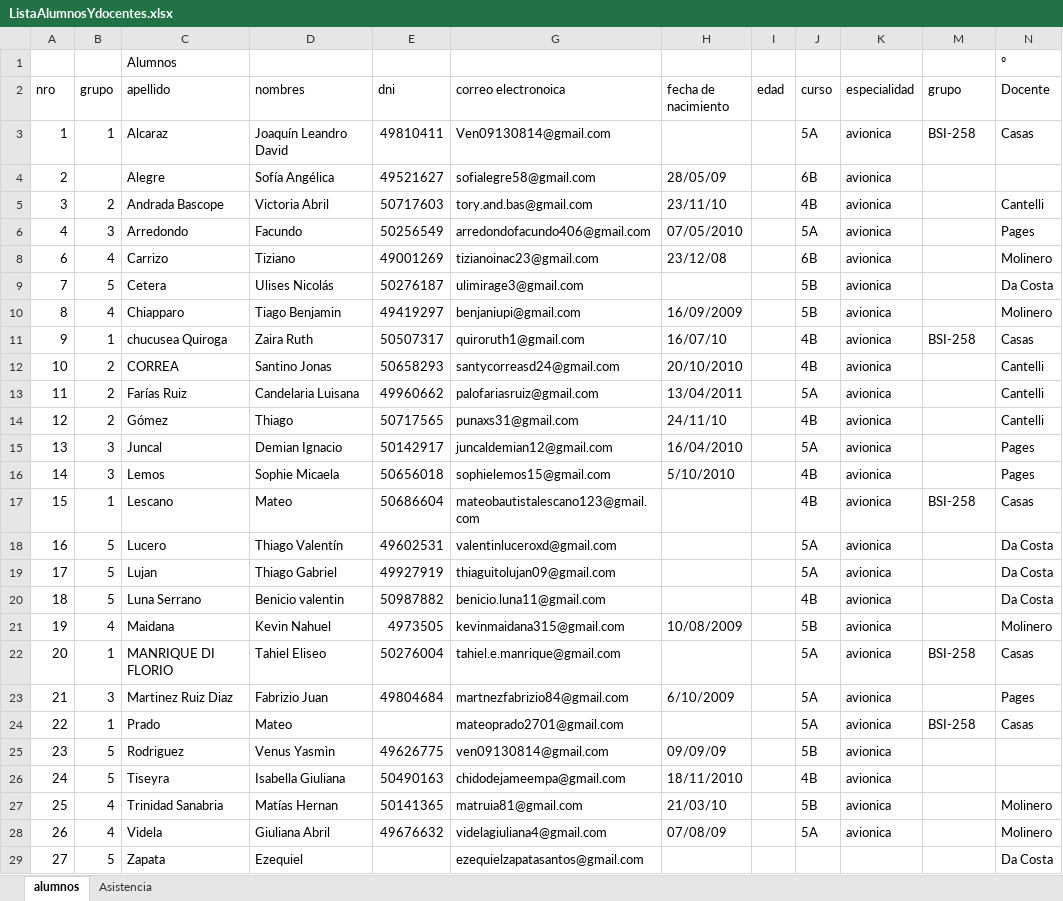
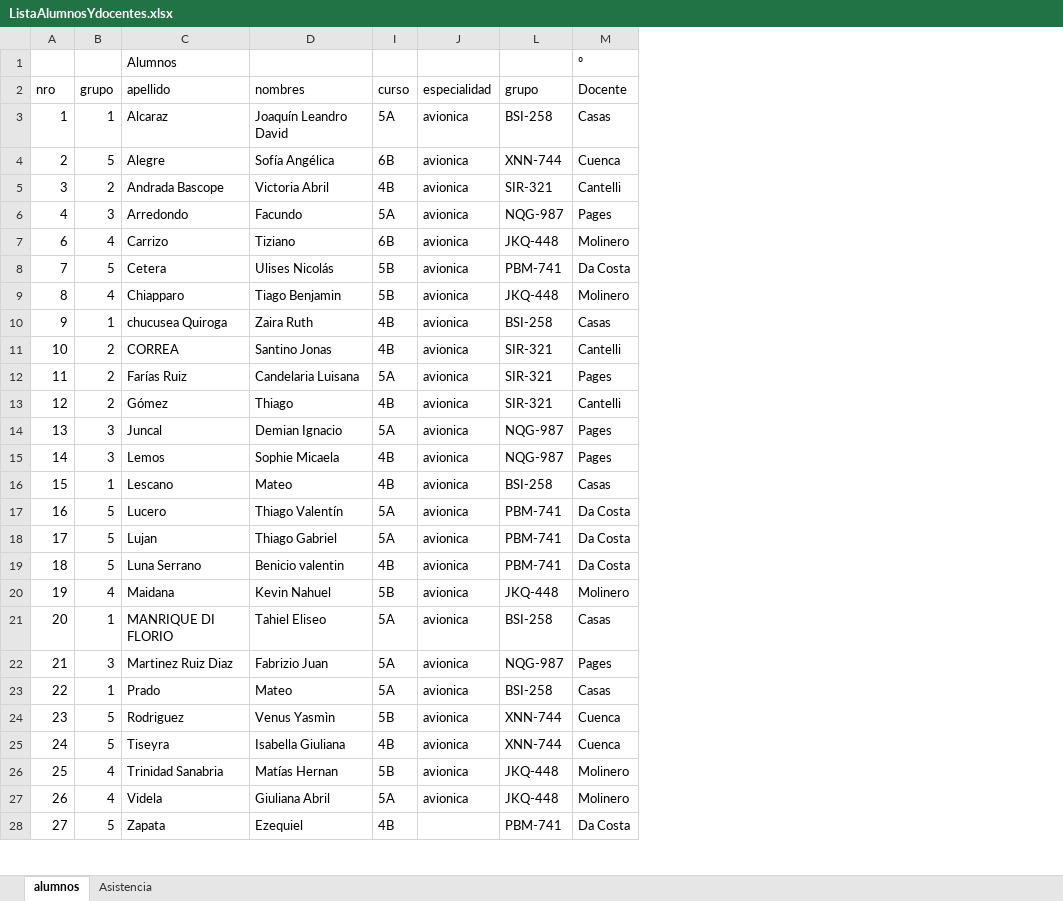
Before and after one commit to gcasas1972/CopaRobotica2026, an Excel workbook: documentacion/generada/ListaAlumnosYdocentes.xlsx, sheet alumnos, drawn as a sheet; only a part is shown; values as stored, in another font and other column widths than the file's, no cell formats; removed rows and columns are numbered as before the commit, all else as after; the diff covers the shown part only; the diff names each change by its address in the sheet, - before the commit and + after, or states it on an @@ line.

```diff
--- a/documentacion/generada/ListaAlumnosYdocentes.xlsx (sheet alumnos)
+++ b/documentacion/generada/ListaAlumnosYdocentes.xlsx (sheet alumnos)
@@ column E (dni) hidden, rows 3-28: 49810411 | 49521627 | 50717603 | 50256549 | 49001269 | 50276187 | 49419297 | 50507317 | 50658293 | 49960662 | 50717565 | 50142917 | 50656018 | 50686604 | 49602531 | 49927919 | 50987882 | 4973505 | 50276004 | 49804684 |  | 49626775 | 50490163 | 50141365 | 49676632 @@
@@ column G (correo electronoica) hidden, rows 3-29: Ven09130814@gmail.com | sofialegre58@gmail.com | tory.and.bas@gmail.com | arredondofacundo406@gmail.com | tizianoinac23@gmail.com | ulimirage3@gmail.com | benjaniupi@gmail.com | quiroruth1@gmail.com | santycorreasd24@gmail.com | palofariasruiz@gmail.com | punaxs31@gmail.com | juncaldemian12@gmail.com | sophielemos15@gmail.com | mateobautistalescano123@gmail.com | valentinluceroxd@gmail.com | thiaguitolujan09@gmail.com | benicio.luna11@gmail.com | kevinmaidana315@gmail.com | tahiel.e.manrique@gmail.com | martnezfabrizio84@gmail.com | mateoprado2701@gmail.com | ven09130814@gmail.com | chidodejameempa@gmail.com | matruia81@gmail.com | videlagiuliana4@gmail.com | ezequielzapatasantos@gmail.com @@
@@ column H (fecha de nacimiento) hidden, rows 4-28: 28/05/09 | 23/11/10 | 07/05/2010 | 23/12/08 |  | 16/09/2009 | 16/07/10 | 20/10/2010 | 13/04/2011 | 24/11/10 | 16/04/2010 | 5/10/2010 |  |  |  |  | 10/08/2009 |  | 6/10/2009 |  | 09/09/09 | 18/11/2010 | 21/03/10 | 07/08/09 @@
-column I (edad), empty
-B4 (grupo): (empty)
+B4 (grupo): 5
-L4 (grupo): (empty)
+L4 (grupo): XNN-744
-M4 (Docente): (empty)
+M4 (Docente): Cuenca
-L5 (grupo): (empty)
+L5 (grupo): SIR-321
-L6 (grupo): (empty)
+L6 (grupo): NQG-987
-L7 (grupo): (empty)
+L7 (grupo): JKQ-448
-L8 (grupo): (empty)
+L8 (grupo): PBM-741
-L9 (grupo): (empty)
+L9 (grupo): JKQ-448
-L11:L13 (grupo): (empty)
+L11:L13 (grupo): SIR-321
-M12 (Docente): Cantelli
+M12 (Docente): Pages
-L14:L15 (grupo): (empty)
+L14:L15 (grupo): NQG-987
-L17:L19 (grupo): (empty)
+L17:L19 (grupo): PBM-741
-L20 (grupo): (empty)
+L20 (grupo): JKQ-448
-L22 (grupo): (empty)
+L22 (grupo): NQG-987
-L24:L25 (grupo): (empty)
+L24:L25 (grupo): XNN-744
-M24:M25 (Docente): (empty)
+M24:M25 (Docente): Cuenca
-L26:L27 (grupo): (empty)
+L26:L27 (grupo): JKQ-448
-I28 (curso): (empty)
+I28 (curso): 4B
-L28 (grupo): (empty)
+L28 (grupo): PBM-741
```
Also changed, not shown: 9 edited cells elsewhere in this sheet, cell formats, hidden cells, 2 other files.
